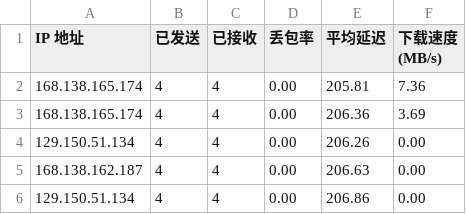
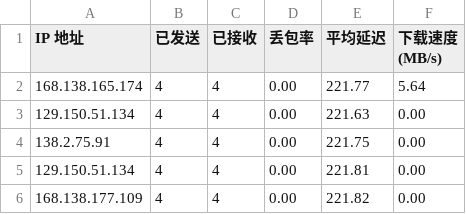
Before and after one commit to eliangwww/CFCDN-Auto, a CSV file: CloudflareST/sg.csv, drawn as a sheet.

```diff
--- a/CloudflareST/sg.csv
+++ b/CloudflareST/sg.csv
@@ -1,6 +1,6 @@
 IP 地址,已发送,已接收,丢包率,平均延迟,下载速度 (MB/s)
-168.138.165.174,4,4,0.00,205.81,7.36
-168.138.165.174,4,4,0.00,206.36,3.69
-129.150.51.134,4,4,0.00,206.26,0.00
-168.138.162.187,4,4,0.00,206.63,0.00
-129.150.51.134,4,4,0.00,206.86,0.00
+168.138.165.174,4,4,0.00,221.77,5.64
+129.150.51.134,4,4,0.00,221.63,0.00
+138.2.75.91,4,4,0.00,221.75,0.00
+129.150.51.134,4,4,0.00,221.81,0.00
+168.138.177.109,4,4,0.00,221.82,0.00
```
Also changed, not shown: 1 other file.
